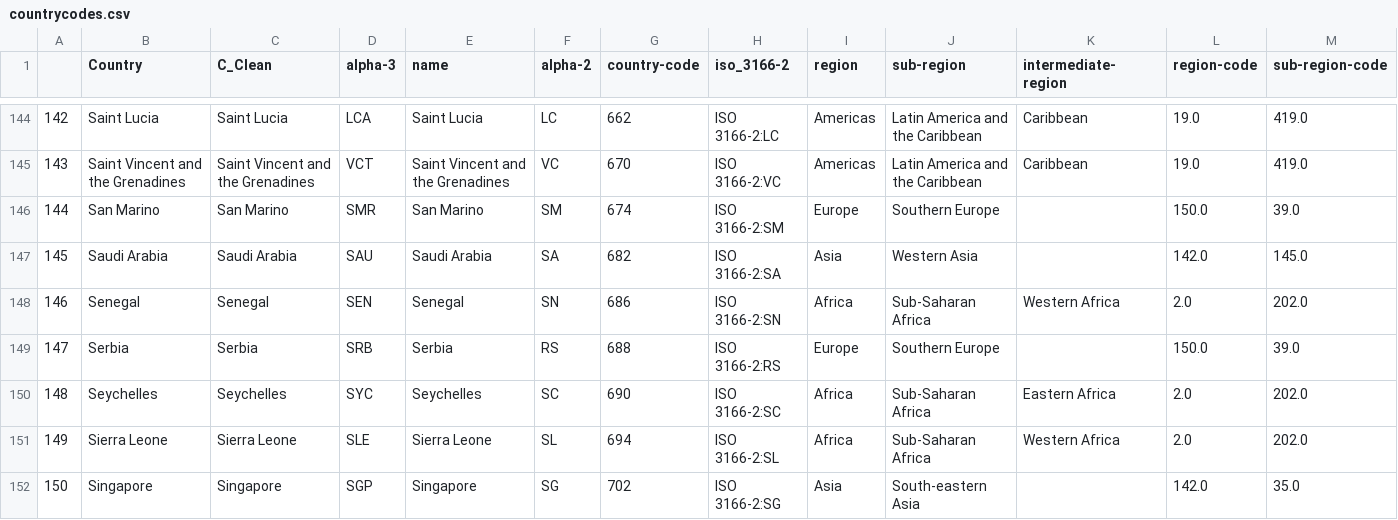
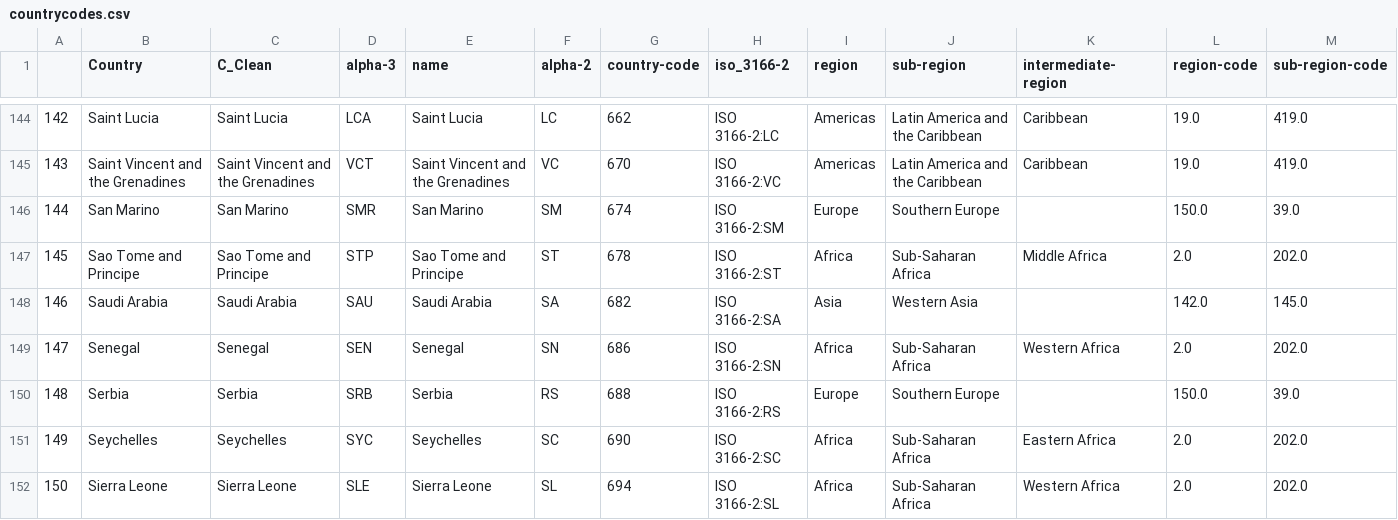
Before and after one commit to nmrittweger/covid-19, a CSV file: countrycodes.csv, drawn as a sheet; only a part is shown, gaps mark what is left out; the shorter side is filled out with more unchanged rows; addresses are those after the commit; rows hold the shown columns only; the diff names each change by its address in the sheet, - before the commit and + after, or states it on an @@ line.

Commit message:
update 20200407

```diff
--- a/countrycodes.csv
+++ b/countrycodes.csv
+row 147: 145 | Sao Tome and Principe | Sao Tome and Principe | STP | Sao Tome and Principe | ST | 678 | ISO 3166-2:ST | Africa | Sub-Saharan Africa | Middle Africa | 2.0 | 202.0
@@ column A renumbered from row 148 down @@
```
